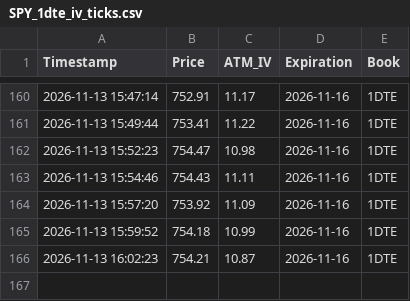
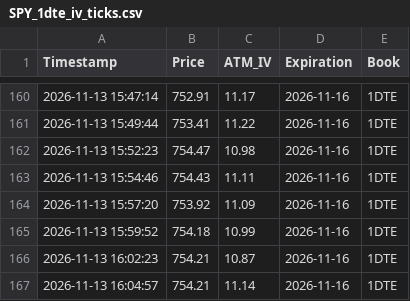
Before and after one commit to macrodroid138-collab/IV, a CSV file: SPY_1dte_iv_ticks.csv, drawn as a sheet; only a part is shown, gaps mark what is left out.

```diff
--- a/SPY_1dte_iv_ticks.csv
+++ b/SPY_1dte_iv_ticks.csv
@@ -166 +166,2 @@ Timestamp,Price,ATM_IV,Expiration,Book
 2026-11-13 16:02:23,754.21,10.87,2026-11-16,1DTE
+2026-11-13 16:04:57,754.21,11.14,2026-11-16,1DTE
```
Also changed, not shown: 2 other files.
